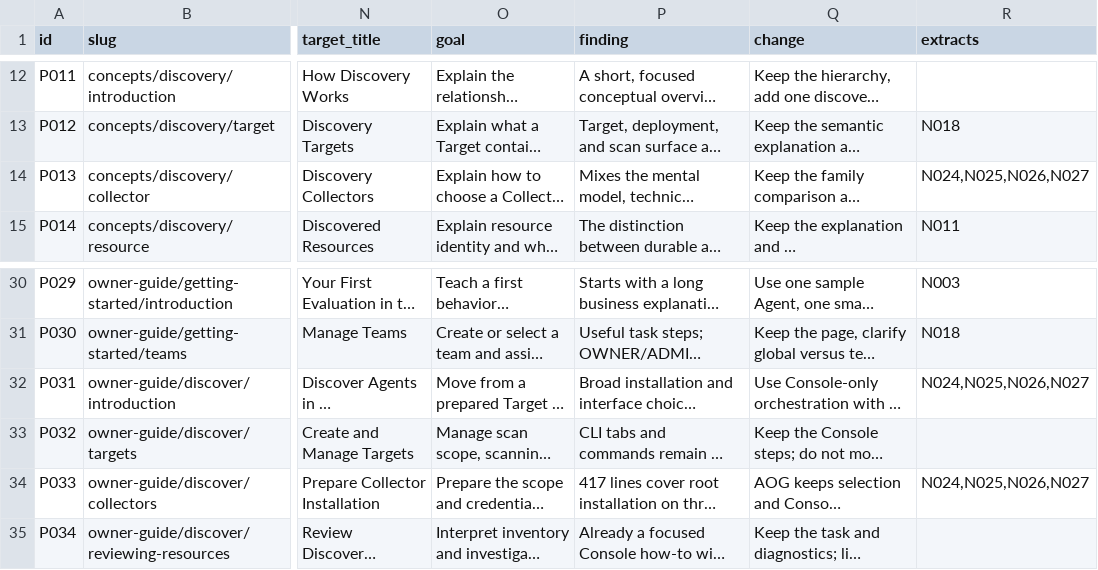
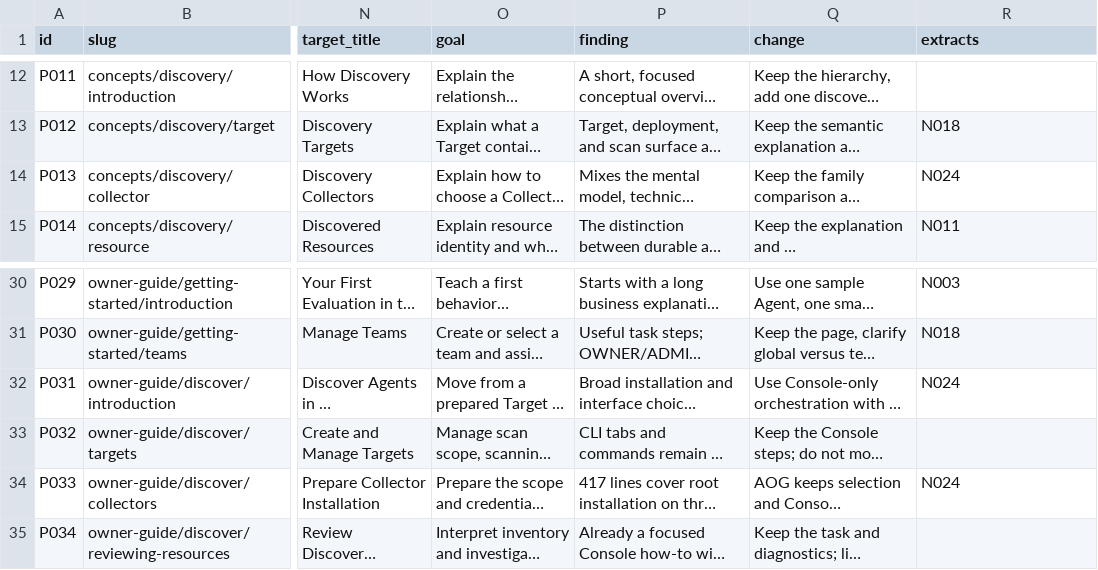
Before and after one commit to stamd/vijil-docs-migration-site, a CSV file: public/downloads/migration-map.csv, drawn as a sheet; only a part is shown, gaps mark what is left out; long unchanged cells end in …; the diff names each change by its address in the sheet, - before the commit and + after, or states it on an @@ line.

```diff
--- a/public/downloads/migration-map.csv
+++ b/public/downloads/migration-map.csv
-R14 (extracts): N024,N025,N026,N027
+R14 (extracts): N024
-R32 (extracts): N024,N025,N026,N027
+R32 (extracts): N024
-R34 (extracts): N024,N025,N026,N027
+R34 (extracts): N024
```
Also changed, not shown: content/reports/migration-map.csv, content/reports/new-pages.csv, 55 other files.
